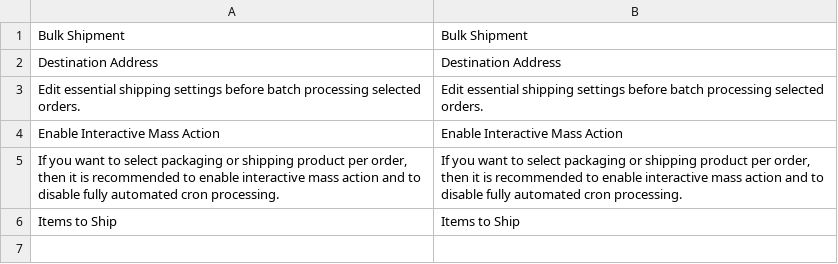
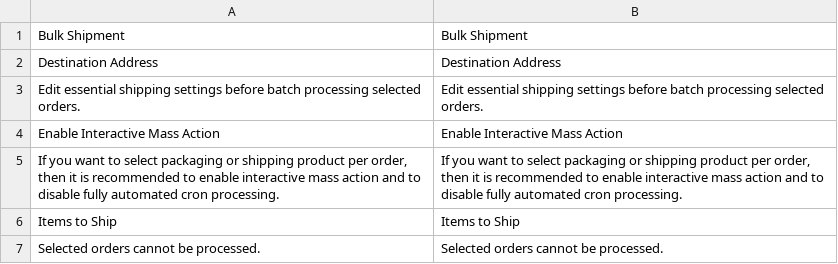
Before and after one commit to netresearch/module-interactive-batch-processing, a CSV file: i18n/en_US.csv, drawn as a sheet.

```diff
--- a/i18n/en_US.csv
+++ b/i18n/en_US.csv
@@ -6 +6,2 @@
 "Items to Ship","Items to Ship"
+"Selected orders cannot be processed.","Selected orders cannot be processed."
```
Also changed, not shown: i18n/de_DE.csv, 1 other file.
